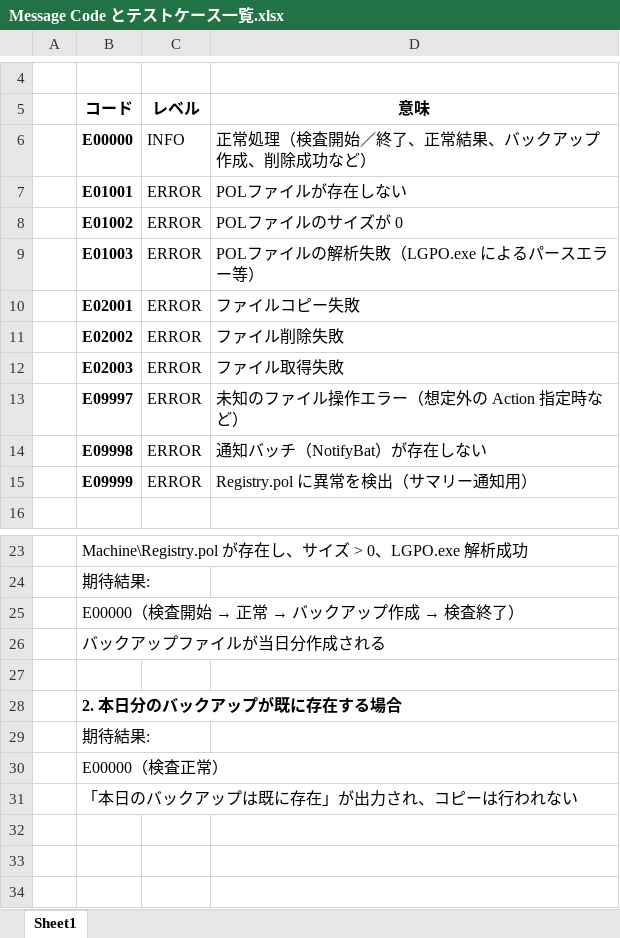
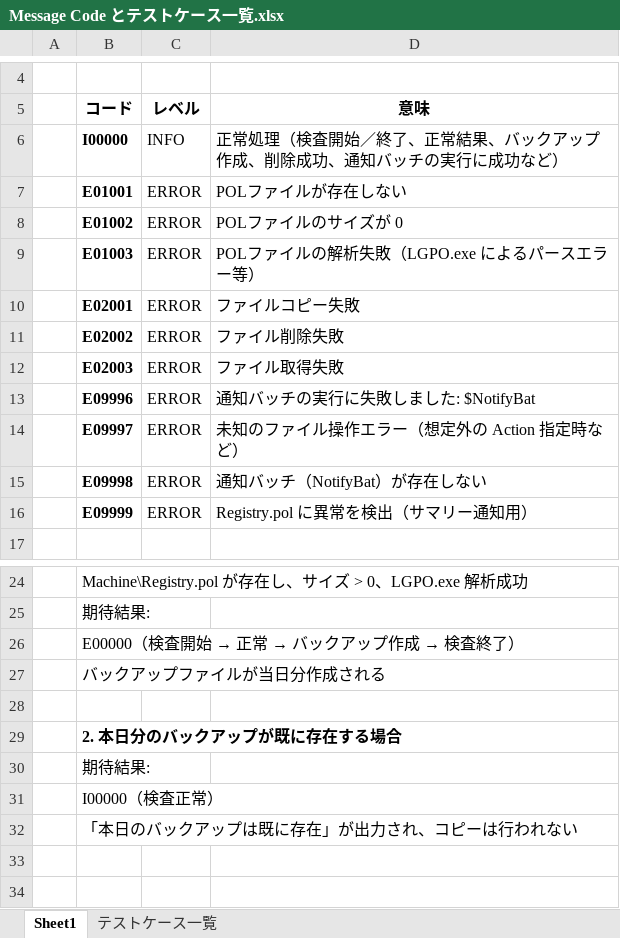
Before and after one commit to lightup-ai/RegistryPolCheck, an Excel workbook: Message Code とテストケース一覧.xlsx, sheet Sheet1, drawn as a sheet; only a part is shown, gaps mark what is left out; the shorter side is filled out with more unchanged rows; values as stored, in another font and other column widths than the file's, no borders; addresses are those after the commit; the diff names each change by its address in the sheet, - before the commit and + after, or states it on an @@ line.

```diff
--- a/Message Code とテストケース一覧.xlsx (sheet Sheet1)
+++ b/Message Code とテストケース一覧.xlsx (sheet Sheet1)
+sheet tab: テストケース一覧
-B6 (コード): E00000
+B6 (コード): I00000
-D6 (意味): 正常処理（検査開始／終了、正常結果、バックアップ作成、削除成功など）
+D6 (意味): 正常処理（検査開始／終了、正常結果、バックアップ作成、削除成功、通知バッチの実行に成功など）
+row 13:  | E09996 | ERROR | 通知バッチの実行に失敗しました: $NotifyBat
-B31 (コード): E00000（検査正常）
+B31 (コード): I00000（検査正常）
```
Also changed, not shown: 2 other files.
